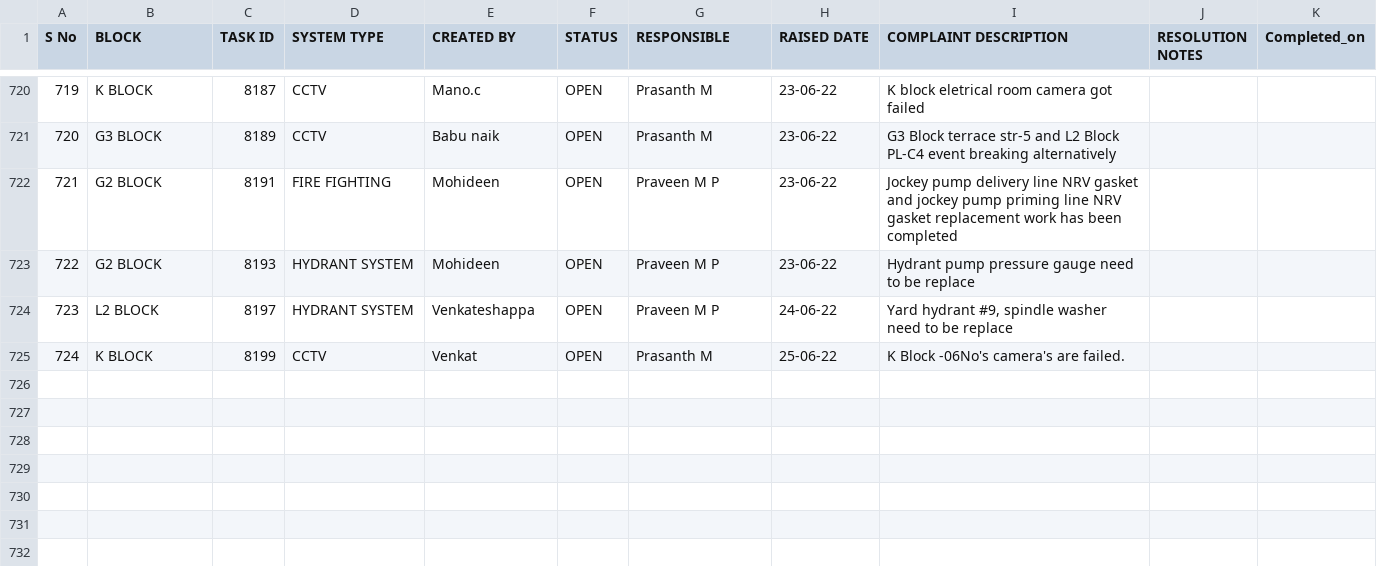
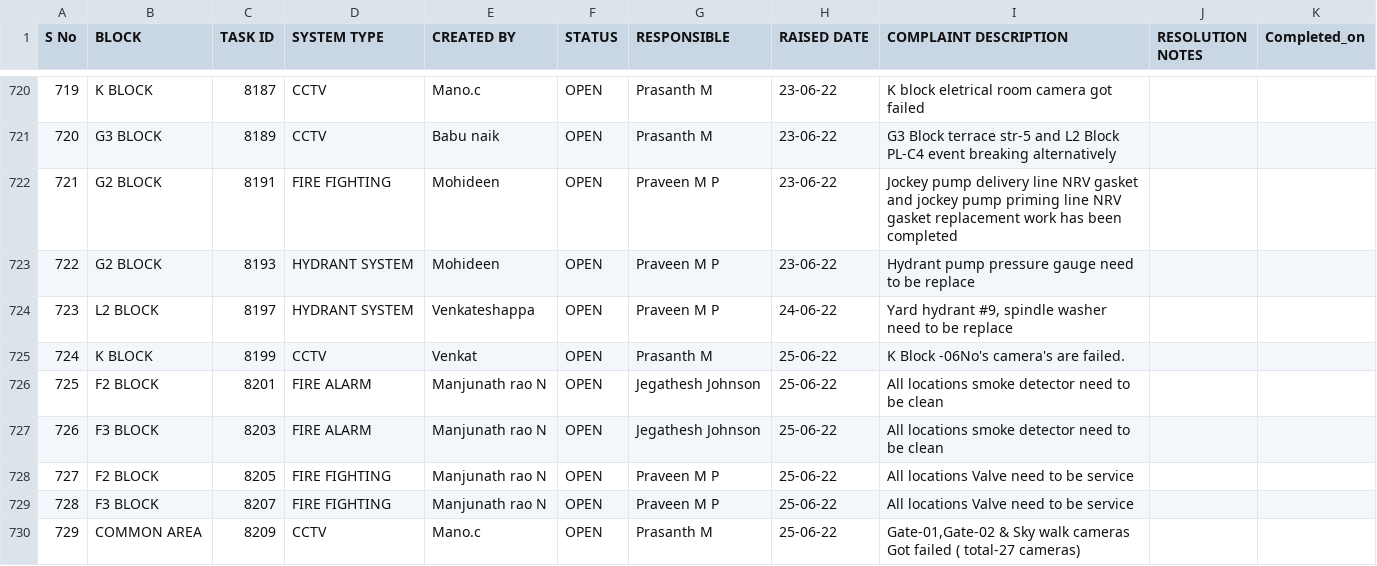
Before and after one commit to SimbhuTwice/SAFEMEBP, a CSV file: safemebp.csv, drawn as a sheet; only a part is shown, gaps mark what is left out; the diff names each change by its address in the sheet, - before the commit and + after, or states it on an @@ line.

Commit message:
Add files via upload

```diff
--- a/safemebp.csv
+++ b/safemebp.csv
+row 726: 725 | F2 BLOCK | 8201 | FIRE ALARM | Manjunath rao N | OPEN | Jegathesh Johnson | 25-06-22 | All locations smoke detector need to be clean
+row 727: 726 | F3 BLOCK | 8203 | FIRE ALARM | Manjunath rao N | OPEN | Jegathesh Johnson | 25-06-22 | All locations smoke detector need to be clean
+row 728: 727 | F2 BLOCK | 8205 | FIRE FIGHTING | Manjunath rao N | OPEN | Praveen M P | 25-06-22 | All locations Valve need to be service
+row 729: 728 | F3 BLOCK | 8207 | FIRE FIGHTING | Manjunath rao N | OPEN | Praveen M P | 25-06-22 | All locations Valve need to be service
+row 730: 729 | COMMON AREA | 8209 | CCTV | Mano.c | OPEN | Prasanth M | 25-06-22 | Gate-01,Gate-02 & Sky walk cameras Got failed ( total-27 cameras)
```
